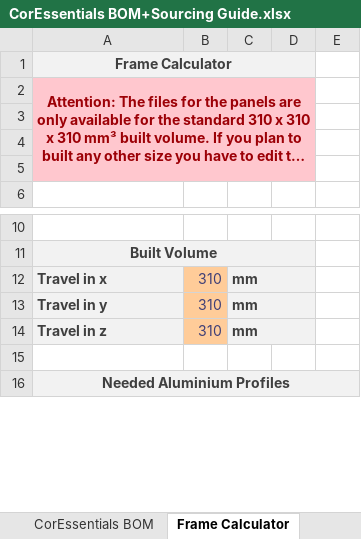
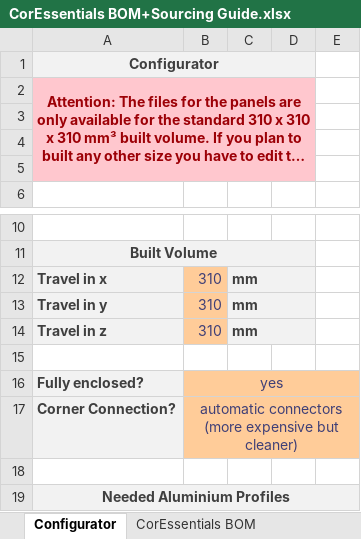
Before and after one commit to MacNite/CorEssentials, an Excel workbook: CorEssentials BOM+Sourcing Guide.xlsx, sheet Configurator, drawn as a sheet; only a part is shown, gaps mark what is left out; long unchanged cells end in …; values as stored, in another font and other column widths than the file's, no borders; the diff names each change by its address in the sheet, - before the commit and + after, or states it on an @@ line.

Commit message:
Add files via upload
Add configurator:
- select print volume
- select if you want an enclosure ore not (BOM will be updated)
- select which type of frame connector do you want: Blind or Automatic (BOM will be updated)

```diff
--- a/CorEssentials BOM+Sourcing Guide.xlsx (sheet Configurator)
+++ b/CorEssentials BOM+Sourcing Guide.xlsx (sheet Configurator)
-sheet tab: Frame Calculator
+sheet tab: Configurator
@@ sheet tab order changed: Configurator | CorEssentials BOM @@
-A1: Frame Calculator
+A1: Configurator
+row 15: (empty)
+row 16: Fully enclosed? | yes
+row 17: Corner Connection? | automatic connectors (more expensive but cleaner)
```
Also changed, not shown: formulas that keep their value.
